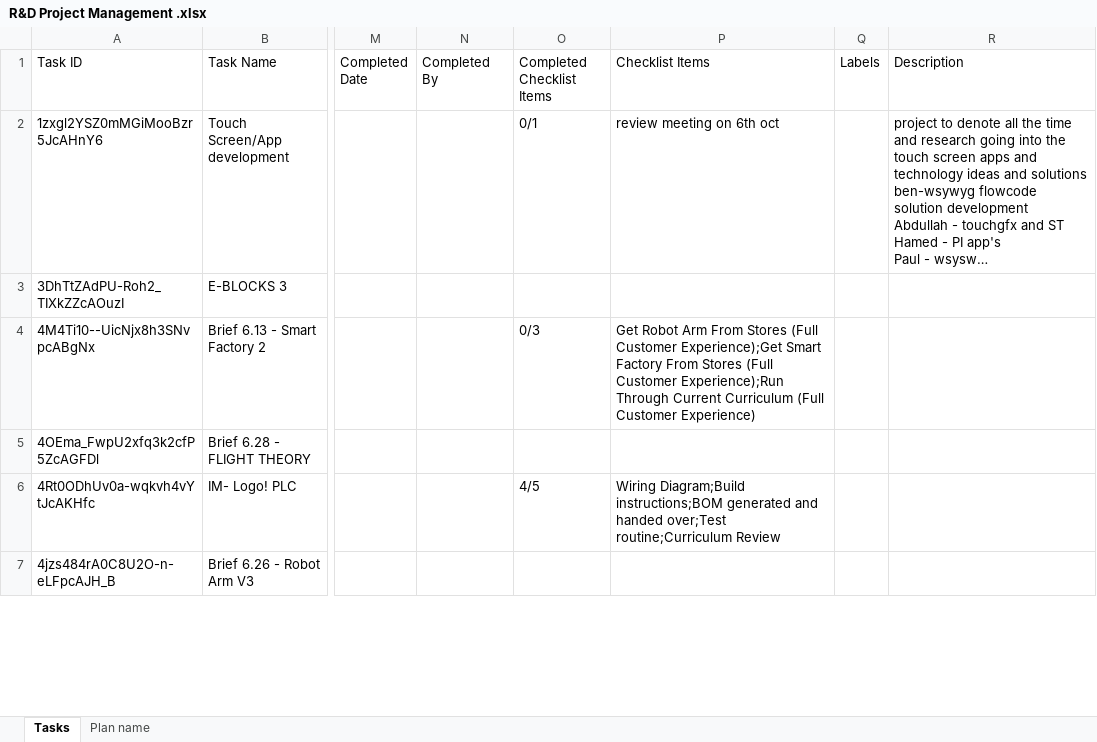
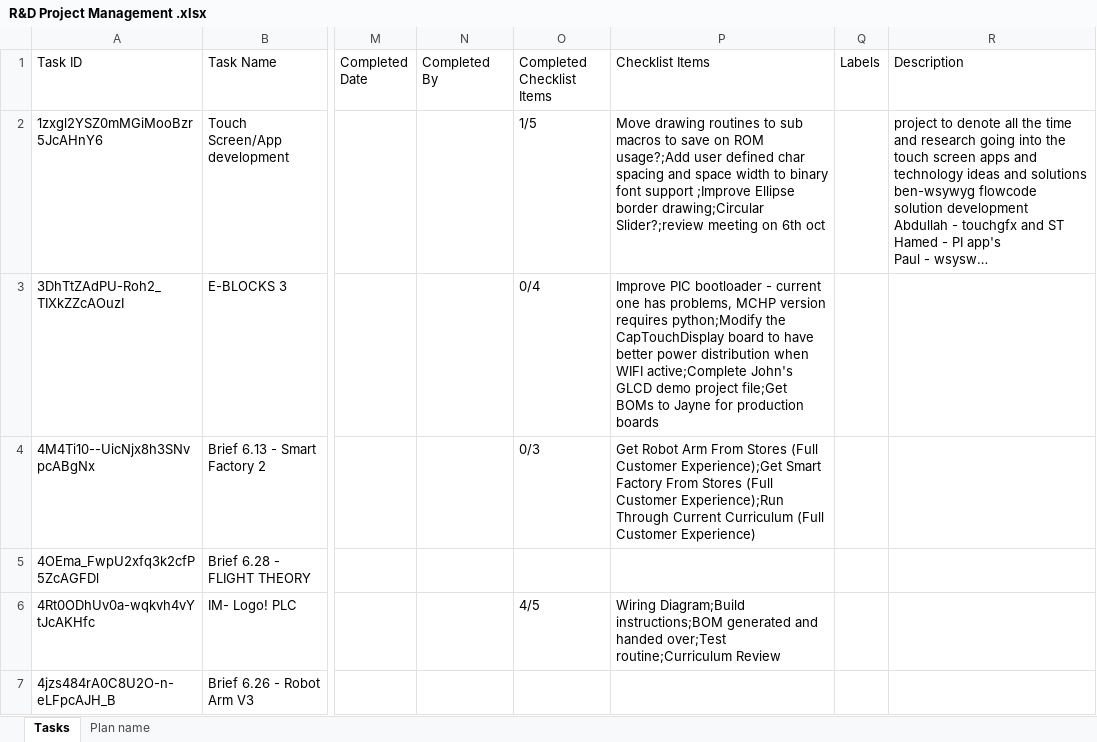
Before and after one commit to hadefuwa/dev-dashboard, an Excel workbook: R&D Project Management .xlsx, sheet Tasks, drawn as a sheet; only a part is shown, gaps mark what is left out; long unchanged cells end in …; values as stored, in another font and other column widths than the file's, no borders; the diff covers the shown part only; the diff names each change by its address in the sheet, - before the commit and + after, or states it on an @@ line.

Commit message:
Add files via upload

```diff
--- a/R&D Project Management .xlsx (sheet Tasks)
+++ b/R&D Project Management .xlsx (sheet Tasks)
-O2 (Completed Checklist Items): 0/1
+O2 (Completed Checklist Items): 1/5
-P2 (Checklist Items): review meeting on…
+P2 (Checklist Items): Move drawing routines to sub macros to save on ROM usage?;Add user defined char spacing and space width to binary font support ;Improve Ellipse border drawing;Circular Slider?;review meeting on…
-O3 (Completed Checklist Items): (empty)
+O3 (Completed Checklist Items): 0/4
-P3 (Checklist Items): (empty)
+P3 (Checklist Items): Improve PIC bootloader - current one has problems, MCHP version requires python;Modify the CapTouchDisplay board to have better power distribution when WIFI active;Complete John's GLCD demo project file;Get BOMs to Jayne for production boards
```
Also changed, not shown: 3 moved rows and 7 edited cells elsewhere in this sheet, sheet Plan name.
